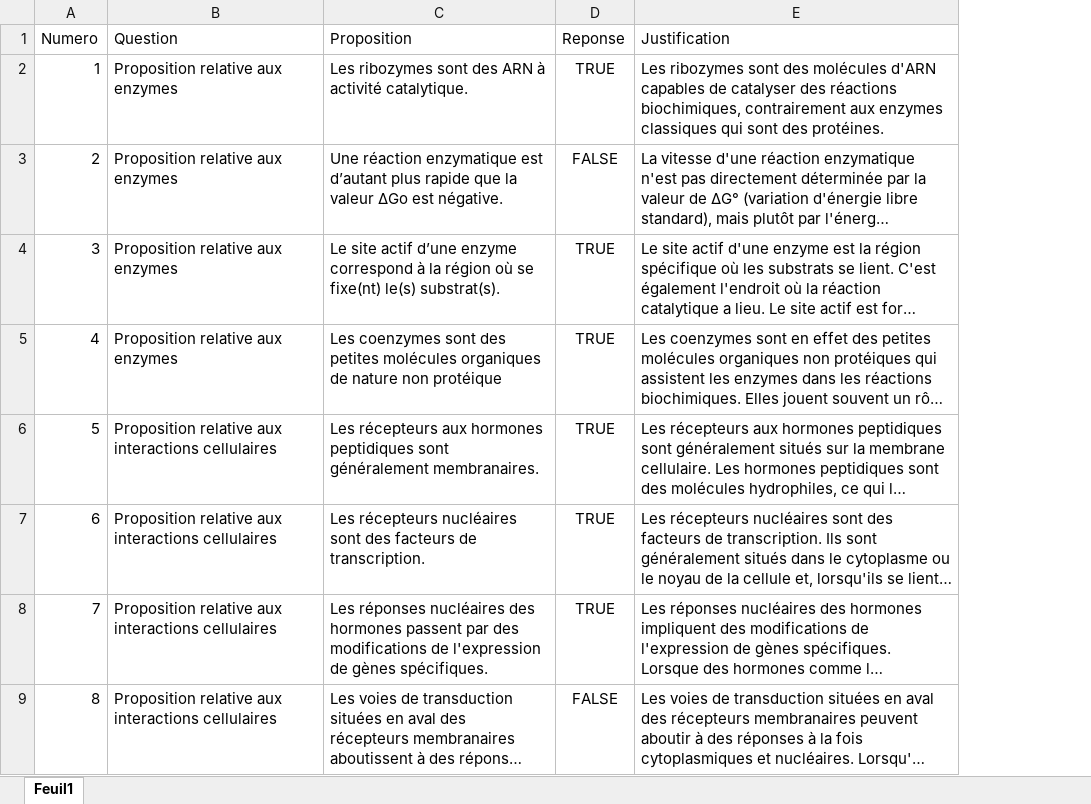
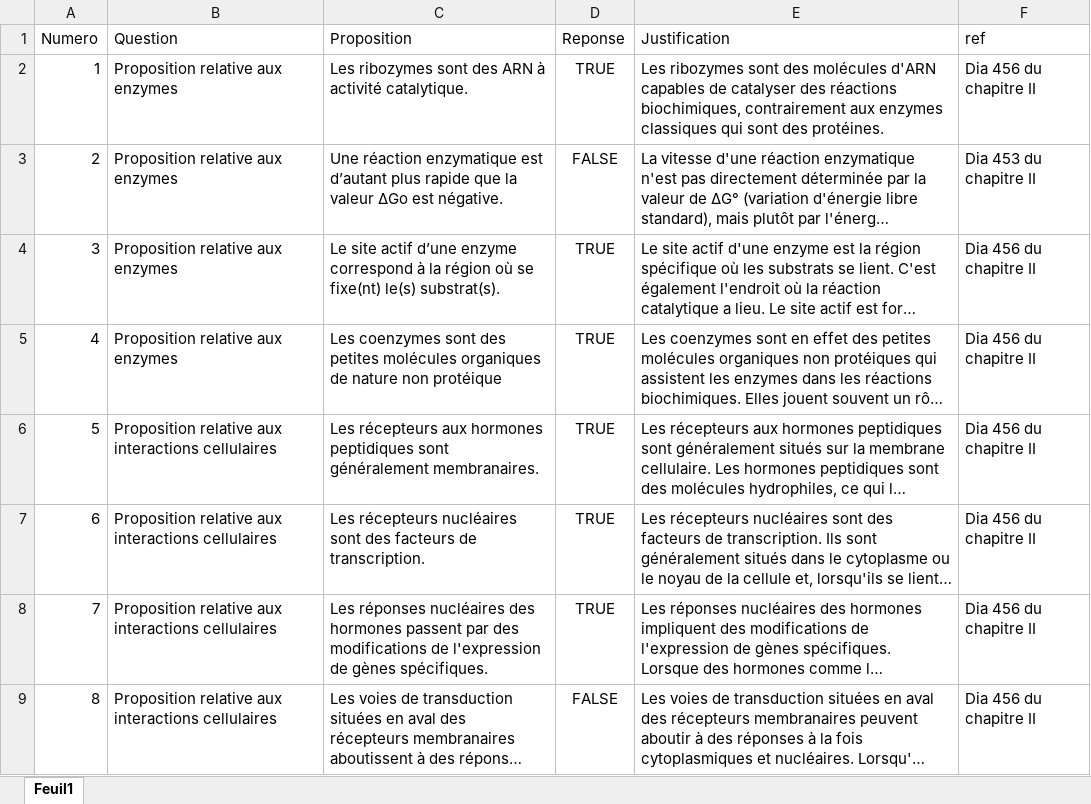
Before and after one commit to BossDeLaNature/Site-Web, an Excel workbook: Excel/Question-Chapitre-II.xlsx, sheet Feuil1, drawn as a sheet; long unchanged cells end in …; values as stored, in another font and other column widths than the file's, no borders; the diff names each change by its address in the sheet, - before the commit and + after, or states it on an @@ line.

```diff
--- a/Excel/Question-Chapitre-II.xlsx (sheet Feuil1)
+++ b/Excel/Question-Chapitre-II.xlsx (sheet Feuil1)
+column F (ref), rows 2-9: Dia 456 du chapitre II | Dia 453 du chapitre II | Dia 456 du chapitre II | Dia 456 du chapitre II | Dia 456 du chapitre II | Dia 456 du chapitre II | Dia 456 du chapitre II | Dia 456 du chapitre II
```
Also changed, not shown: 2 other files.
